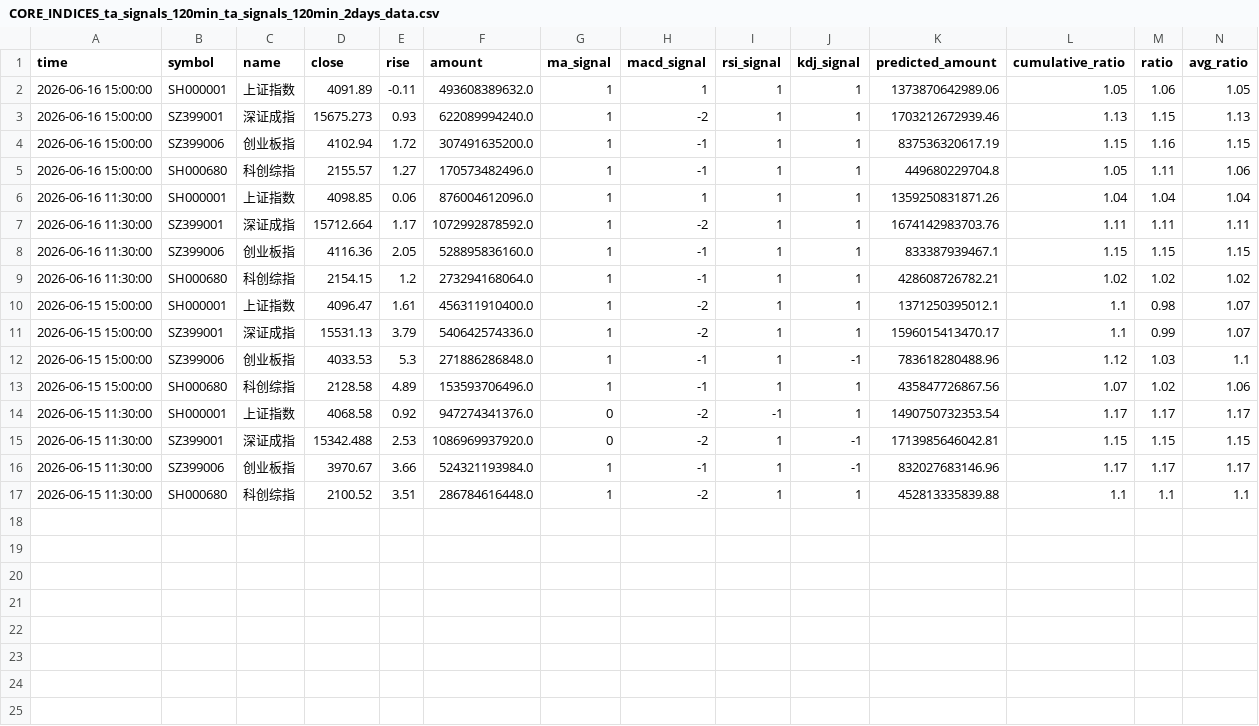
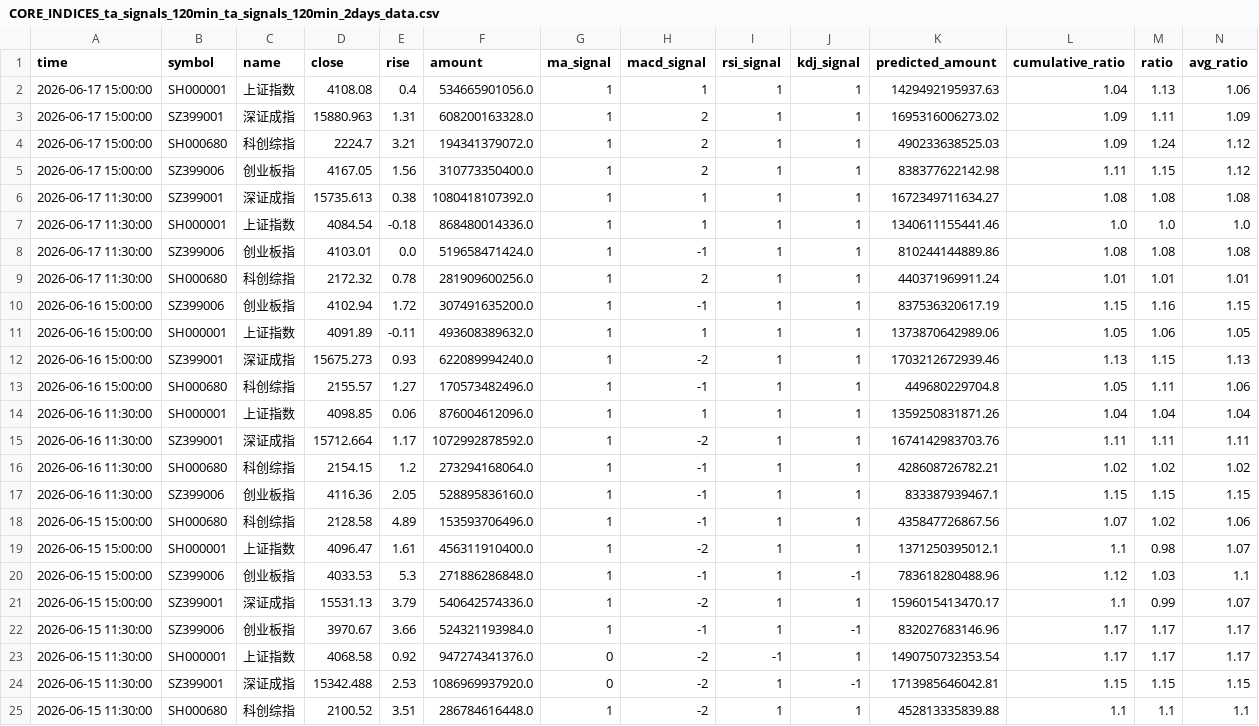
Before and after one commit to siderdata/tss_ai_stock, a CSV file: data/CORE_INDICES_ta_signals_120min_ta_signals_120min_2days_data.csv, drawn as a sheet; only a part is shown; rows hold the shown columns only; the diff names each change by its address in the sheet, - before the commit and + after, or states it on an @@ line.

```diff
--- a/data/CORE_INDICES_ta_signals_120min_ta_signals_120min_2days_data.csv
+++ b/data/CORE_INDICES_ta_signals_120min_ta_signals_120min_2days_data.csv
+row 2: 2026-06-17 15:00:00 | SH000001 | 上证指数 | 4108.08 | 0.4 | 534665901056.0 | 1 | 1 | 1 | 1 | 1429492195937.63 | 1.04 | 1.13 | 1.06
+row 3: 2026-06-17 15:00:00 | SZ399001 | 深证成指 | 15880.963 | 1.31 | 608200163328.0 | 1 | 2 | 1 | 1 | 1695316006273.02 | 1.09 | 1.11 | 1.09
+row 4: 2026-06-17 15:00:00 | SH000680 | 科创综指 | 2224.7 | 3.21 | 194341379072.0 | 1 | 2 | 1 | 1 | 490233638525.03 | 1.09 | 1.24 | 1.12
+row 5: 2026-06-17 15:00:00 | SZ399006 | 创业板指 | 4167.05 | 1.56 | 310773350400.0 | 1 | 2 | 1 | 1 | 838377622142.98 | 1.11 | 1.15 | 1.12
+row 6: 2026-06-17 11:30:00 | SZ399001 | 深证成指 | 15735.613 | 0.38 | 1080418107392.0 | 1 | 1 | 1 | 1 | 1672349711634.27 | 1.08 | 1.08 | 1.08
+row 7: 2026-06-17 11:30:00 | SH000001 | 上证指数 | 4084.54 | -0.18 | 868480014336.0 | 1 | 1 | 1 | 1 | 1340611155441.46 | 1.0 | 1.0 | 1.0
+row 8: 2026-06-17 11:30:00 | SZ399006 | 创业板指 | 4103.01 | 0.0 | 519658471424.0 | 1 | -1 | 1 | 1 | 810244144889.86 | 1.08 | 1.08 | 1.08
+row 9: 2026-06-17 11:30:00 | SH000680 | 科创综指 | 2172.32 | 0.78 | 281909600256.0 | 1 | 2 | 1 | 1 | 440371969911.24 | 1.01 | 1.01 | 1.01
@@ row 4 moved to row 10: 2026-06-16 15:00:00 @@
@@ row 9 moved to row 16: 2026-06-16 11:30:00 @@
@@ row 13 moved to row 18: 2026-06-15 15:00:00 @@
@@ row 12 moved to row 20: 2026-06-15 15:00:00 @@
@@ row 16 moved to row 22: 2026-06-15 11:30:00 @@
```
Also changed, not shown: data/CORE_INDICES_ta_signals_60min_ta_signals_60min_2days_data.csv, data/LARGE_CAP_INDICES_ta_signals_120min_ta_signals_120min_2days_data.csv, 40 other files.
